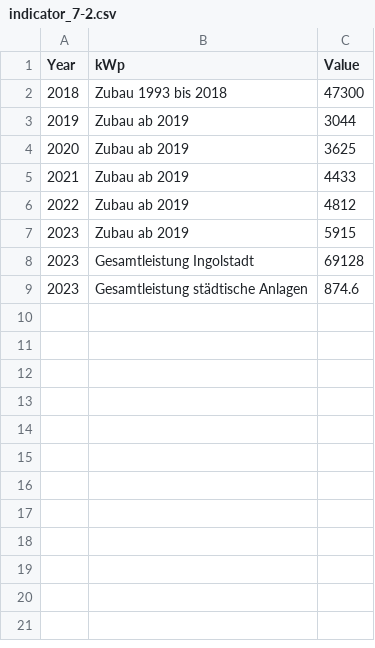
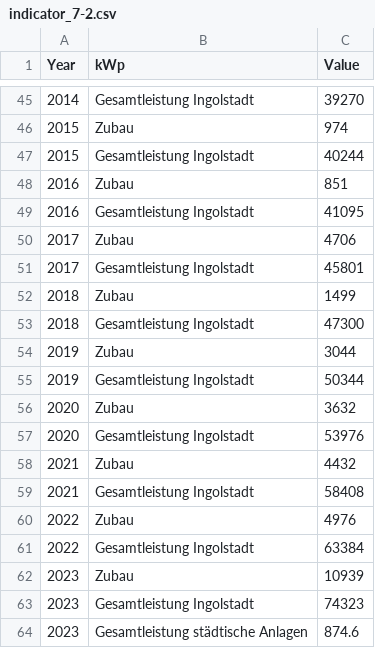
Before and after one commit to test-sdg/test-data, a CSV file: data/indicator_7-2.csv, drawn as a sheet; only a part is shown, gaps mark what is left out; the diff covers the shown part only.

Commit message:
Update indicator_7-2.csv

```diff
--- a/data/indicator_7-2.csv
+++ b/data/indicator_7-2.csv
@@ -2,8 +45,20 @@ Year,kWp,Value
-2018,Zubau 1993 bis 2018,47300
-2019,Zubau ab 2019,3044
-2020,Zubau ab 2019,3625
-2021,Zubau ab 2019,4433
-2022,Zubau ab 2019,4812
-2023,Zubau ab 2019,5915
-2023,Gesamtleistung Ingolstadt,69128
+2014,Gesamtleistung Ingolstadt,39270
+2015,Zubau,974
+2015,Gesamtleistung Ingolstadt,40244
+2016,Zubau,851
+2016,Gesamtleistung Ingolstadt,41095
+2017,Zubau,4706
+2017,Gesamtleistung Ingolstadt,45801
+2018,Zubau,1499
+2018,Gesamtleistung Ingolstadt,47300
+2019,Zubau,3044
+2019,Gesamtleistung Ingolstadt,50344
+2020,Zubau,3632
+2020,Gesamtleistung Ingolstadt,53976
+2021,Zubau,4432
+2021,Gesamtleistung Ingolstadt,58408
+2022,Zubau,4976
+2022,Gesamtleistung Ingolstadt,63384
+2023,Zubau,10939
+2023,Gesamtleistung Ingolstadt,74323
 2023,Gesamtleistung städtische Anlagen,874.6
```
Also changed, not shown: 43 added rows elsewhere in this file.
